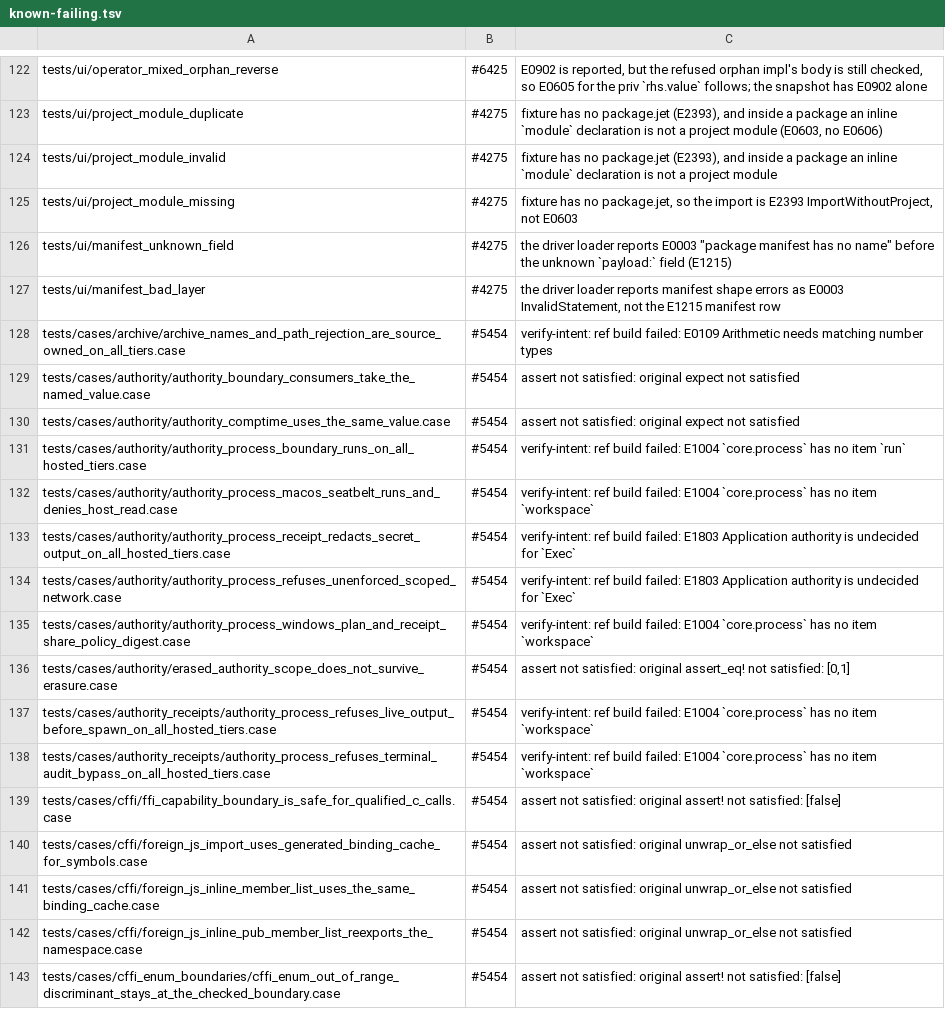
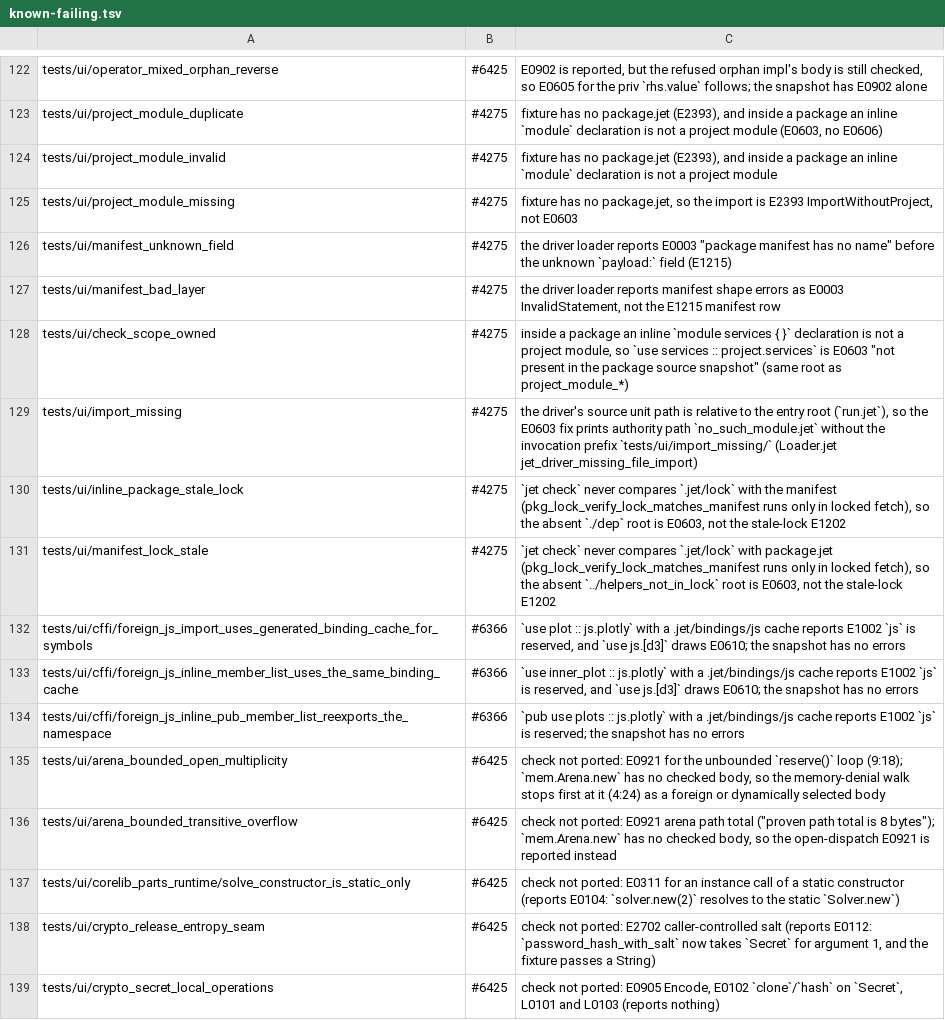
Before and after one commit to jet-language/jet, a TSV file: Tools/testkit/known-failing.tsv, drawn as a sheet; only a part is shown, gaps mark what is left out; the shorter side is filled out with more unchanged rows; the diff covers the shown part only; the diff names each change by its address in the sheet, - before the commit and + after, or states it on an @@ line.

Commit message:
tests: route the last 23 ui FAIL rows to their named roots (#6035 c15)
Batch 3 of the ui burn-down. Every remaining ui FAIL row is now
known-failing under the card that owns its root, so the ui suite has
no FAIL rows. Each ledger row names the root:
- #4275 (package roots): check_scope_owned (an inline `module` in a
  package is not a project module, as project_module_*), import_missing
  (the source unit path is entry-root relative, so the E0603 authority
  path loses its invocation prefix), inline_package_stale_lock and
  manifest_lock_stale (`jet check` never compares `.jet/lock` with the
  manifest, so the absent path dependency is E0603, not E1202).
- #6366 (foreign roots): the three cffi/foreign_js rows, where
  `use x :: js.plotly` reports E1002 `js` is reserved, as the matching
  cffi case does.
- #6425 (checks not ported): arena_bounded ×2 (`mem.Arena.new` has no
  checked body, so the memory-denial walk stops there), the static
  constructor E0311, crypto ×3 (E2702, Secret method/Encode errors,
  `crypto.Secret` position), embedded_generic_method_scope (a Rust-era
  `Clone` bound), the generic constructor and lambda inference
  conflicts ×3, reflect_name_ledger (ambiguous owner display),
  taint seed_origin_facts_3 (E0433 after E1004) and
  value_carrying_return_resultless (E0405 for `?? return Err(…)`).
- #6419 (Core API): serde_u64_direct_codable, `cbor.decode<U64>` E1004.
- #6004 (units): quantity_measured_scale span and constant format.
- #6418 (REPL): repl_effect_denied_e1803 exits 0 after E1803.

Census: ui on dev dfc887571e (s1 jet b4fe9738fd625e7b, kitH --jobs 4, HEAD vs HEAD + the patch): FAIL 23 -> 0, KNOWN-FAILING 126 -> 149, PASS 2238 both, REFUSED 29 both, 0 lost; the patch adds ui ledger rows only, so golden and cases rows are unaffected.
Prevents: a ui FAIL row with no owning card, so a new ui regression shows as the only FAIL instead of hiding among 23 known ones.

```diff
--- a/Tools/testkit/known-failing.tsv
+++ b/Tools/testkit/known-failing.tsv
+row 128: tests/ui/check_scope_owned | #4275 | inside a package an inline `module services { }` declaration is not a project module, so `use services :: project.services` is E0603 "not present in the package source snapshot" (same root as project_module_*)
+row 129: tests/ui/import_missing | #4275 | the driver's source unit path is relative to the entry root (`run.jet`), so the E0603 fix prints authority path `no_such_module.jet` without the invocation prefix `tests/ui/import_missing/` (Loader.jet jet_driver_missing_file_import)
+row 130: tests/ui/inline_package_stale_lock | #4275 | `jet check` never compares `.jet/lock` with the manifest (pkg_lock_verify_lock_matches_manifest runs only in locked fetch), so the absent `./dep` root is E0603, not the stale-lock E1202
+row 131: tests/ui/manifest_lock_stale | #4275 | `jet check` never compares `.jet/lock` with package.jet (pkg_lock_verify_lock_matches_manifest runs only in locked fetch), so the absent `../helpers_not_in_lock` root is E0603, not the stale-lock E1202
+row 132: tests/ui/cffi/foreign_js_import_uses_generated_binding_cache_for_symbols | #6366 | `use plot :: js.plotly` with a .jet/bindings/js cache reports E1002 `js` is reserved, and `use js.[d3]` draws E0610; the snapshot has no errors
+row 133: tests/ui/cffi/foreign_js_inline_member_list_uses_the_same_binding_cache | #6366 | `use inner_plot :: js.plotly` with a .jet/bindings/js cache reports E1002 `js` is reserved, and `use js.[d3]` draws E0610; the snapshot has no errors
+row 134: tests/ui/cffi/foreign_js_inline_pub_member_list_reexports_the_namespace | #6366 | `pub use plots :: js.plotly` with a .jet/bindings/js cache reports E1002 `js` is reserved; the snapshot has no errors
+row 135: tests/ui/arena_bounded_open_multiplicity | #6425 | check not ported: E0921 for the unbounded `reserve()` loop (9:18); `mem.Arena.new` has no checked body, so the memory-denial walk stops first at it (4:24) as a foreign or dynamically selected body
+row 136: tests/ui/arena_bounded_transitive_overflow | #6425 | check not ported: E0921 arena path total ("proven path total is 8 bytes"); `mem.Arena.new` has no checked body, so the open-dispatch E0921 is reported instead
+row 137: tests/ui/corelib_parts_runtime/solve_constructor_is_static_only | #6425 | check not ported: E0311 for an instance call of a static constructor (reports E0104: `solver.new(2)` resolves to the static `Solver.new`)
+row 138: tests/ui/crypto_release_entropy_seam | #6425 | check not ported: E2702 caller-controlled salt (reports E0112: `password_hash_with_salt` now takes `Secret` for argument 1, and the fixture passes a String)
+row 139: tests/ui/crypto_secret_local_operations | #6425 | check not ported: E0905 Encode, E0102 `clone`/`hash` on `Secret`, L0101 and L0103 (reports nothing)
```
Also changed, not shown: 11 added rows elsewhere in this file.
